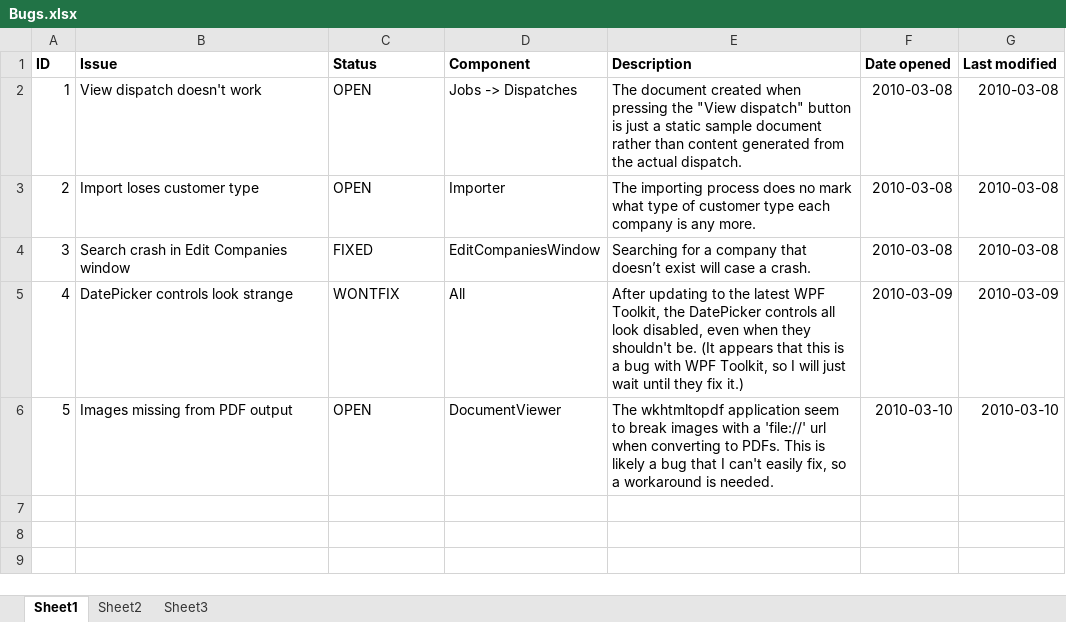
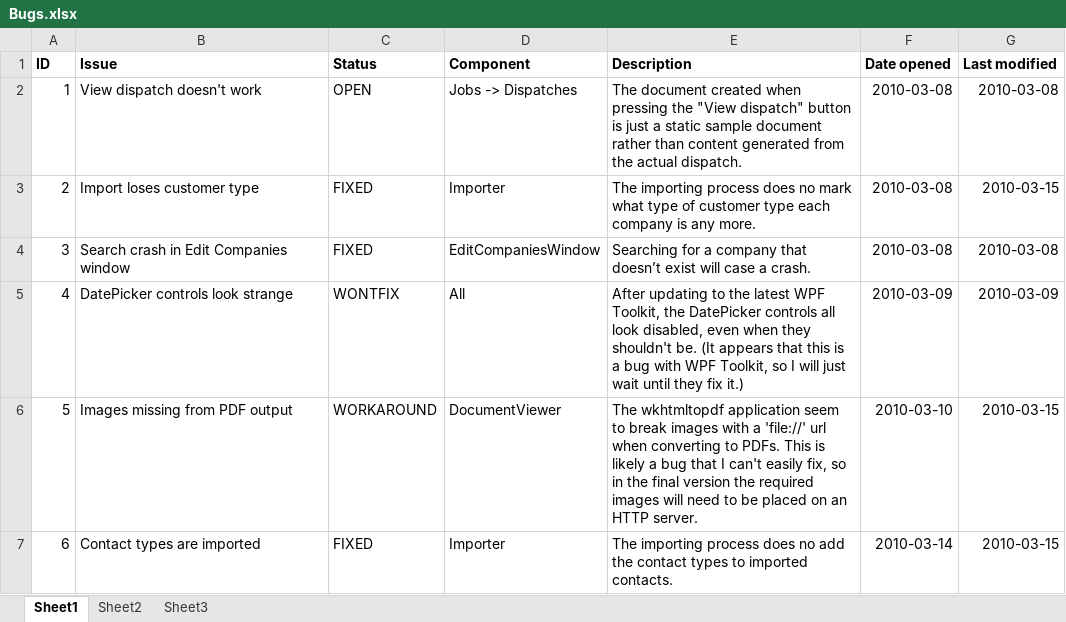
Before and after one commit to antrica-labs/heavy-haul-dispatch, an Excel workbook: Documents/Bugs.xlsx, sheet Sheet1, drawn as a sheet; values as stored, in another font and other column widths than the file's, no borders; the diff names each change by its address in the sheet, - before the commit and + after, or states it on an @@ line.

```diff
--- a/Documents/Bugs.xlsx (sheet Sheet1)
+++ b/Documents/Bugs.xlsx (sheet Sheet1)
-C3 (Status): OPEN
+C3 (Status): FIXED
-G3 (Last modified): 2010-03-08
+G3 (Last modified): 2010-03-15
-C6 (Status): OPEN
+C6 (Status): WORKAROUND
-E6 (Description): …fix, so a workaround is needed.
+E6 (Description): …fix, so in the final version the required images will need to be placed on an HTTP server.
-G6 (Last modified): 2010-03-10
+G6 (Last modified): 2010-03-15
+row 7: 6 | Contact types are imported | FIXED | Importer | The importing process does no add the contact types to imported contacts. | 2010-03-14 | 2010-03-15
```
Also changed, not shown: Documents/ToDo.xlsx, 3 other files.
